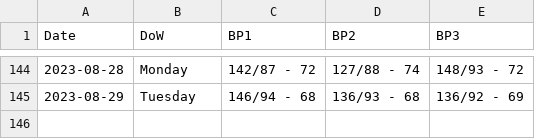
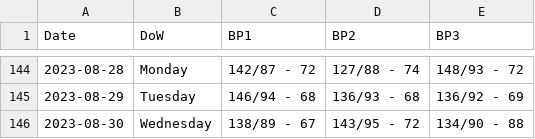
Before and after one commit to dolinger-nscc/BP, a CSV file: BP_Log.csv, drawn as a sheet; only a part is shown, gaps mark what is left out.

Commit message:
Update BP_Log.csv

```diff
--- a/BP_Log.csv
+++ b/BP_Log.csv
@@ -145 +145,2 @@ Date,DoW,BP1,BP2,BP3
 2023-08-29,Tuesday,146/94 - 68,136/93 - 68,136/92 - 69
+2023-08-30,Wednesday,138/89 - 67,143/95 - 72,134/90 - 88
```
